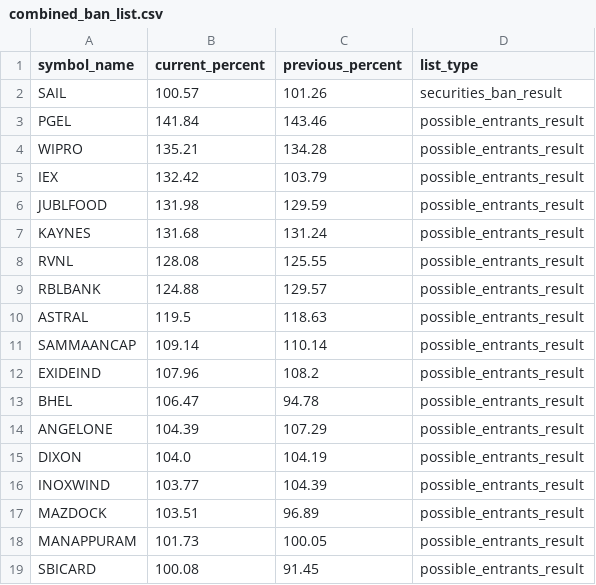
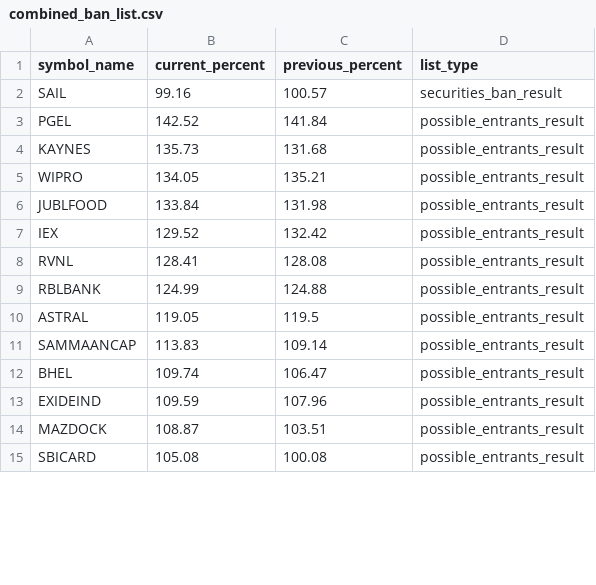
Before and after one commit to tsrajpurohit/MWPL, a CSV file: combined_ban_list.csv, drawn as a sheet; only a part is shown; the diff covers the shown part only.

```diff
--- a/combined_ban_list.csv
+++ b/combined_ban_list.csv
@@ -1,19 +1,15 @@
 symbol_name,current_percent,previous_percent,list_type
-SAIL,100.57,101.26,securities_ban_result
-PGEL,141.84,143.46,possible_entrants_result
-WIPRO,135.21,134.28,possible_entrants_result
-IEX,132.42,103.79,possible_entrants_result
-JUBLFOOD,131.98,129.59,possible_entrants_result
-KAYNES,131.68,131.24,possible_entrants_result
-RVNL,128.08,125.55,possible_entrants_result
-RBLBANK,124.88,129.57,possible_entrants_result
-ASTRAL,119.5,118.63,possible_entrants_result
-SAMMAANCAP,109.14,110.14,possible_entrants_result
-EXIDEIND,107.96,108.2,possible_entrants_result
-BHEL,106.47,94.78,possible_entrants_result
-ANGELONE,104.39,107.29,possible_entrants_result
-DIXON,104.0,104.19,possible_entrants_result
-INOXWIND,103.77,104.39,possible_entrants_result
-MAZDOCK,103.51,96.89,possible_entrants_result
-MANAPPURAM,101.73,100.05,possible_entrants_result
-SBICARD,100.08,91.45,possible_entrants_result
+SAIL,99.16,100.57,securities_ban_result
+PGEL,142.52,141.84,possible_entrants_result
+KAYNES,135.73,131.68,possible_entrants_result
+WIPRO,134.05,135.21,possible_entrants_result
+JUBLFOOD,133.84,131.98,possible_entrants_result
+IEX,129.52,132.42,possible_entrants_result
+RVNL,128.41,128.08,possible_entrants_result
+RBLBANK,124.99,124.88,possible_entrants_result
+ASTRAL,119.05,119.5,possible_entrants_result
+SAMMAANCAP,113.83,109.14,possible_entrants_result
+BHEL,109.74,106.47,possible_entrants_result
+EXIDEIND,109.59,107.96,possible_entrants_result
+MAZDOCK,108.87,103.51,possible_entrants_result
+SBICARD,105.08,100.08,possible_entrants_result
```
Also changed, not shown: 11 added rows, 6 removed rows and 22 edited cells elsewhere in this file.
